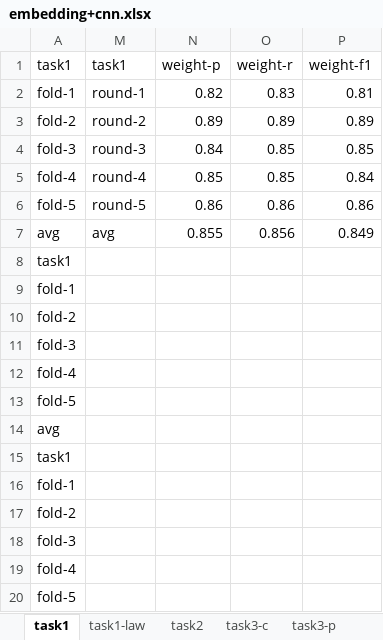
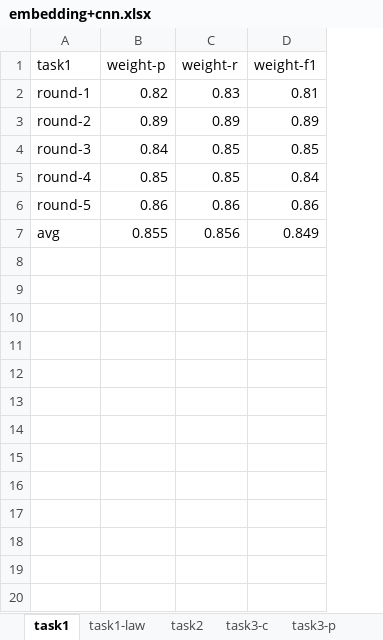
Before and after one commit to LegalAM/JDMDH-2022-ECHR, an Excel workbook: elmo/embedding+cnn.xlsx, sheet task1, drawn as a sheet; only a part is shown; values as stored, in another font and other column widths than the file's, no borders; the diff covers the shown part only; the diff names each change by its address in the sheet, - before the commit and + after, or states it on an @@ line.

```diff
--- a/elmo/embedding+cnn.xlsx (sheet task1)
+++ b/elmo/embedding+cnn.xlsx (sheet task1)
-column A (task1), rows 2-7: fold-1 | fold-2 | fold-3 | fold-4 | fold-5 | avg
-row 8: task1
-row 9: fold-1
-row 10: fold-2
-row 11: fold-3
-row 12: fold-4
-row 13: fold-5
-row 14: avg
-row 15: task1
-row 16: fold-1
-row 17: fold-2
-row 18: fold-3
-row 19: fold-4
-row 20: fold-5
```
Also changed, not shown: 15 removed rows elsewhere in this sheet, sheet task3-c, sheet task3-p, sheet task1-law, sheet task2, formulas that keep their value, hidden cells, elmo/embedding+bilstm.xlsx, elmo/embedding+resnet.xlsx, 1 other file.
